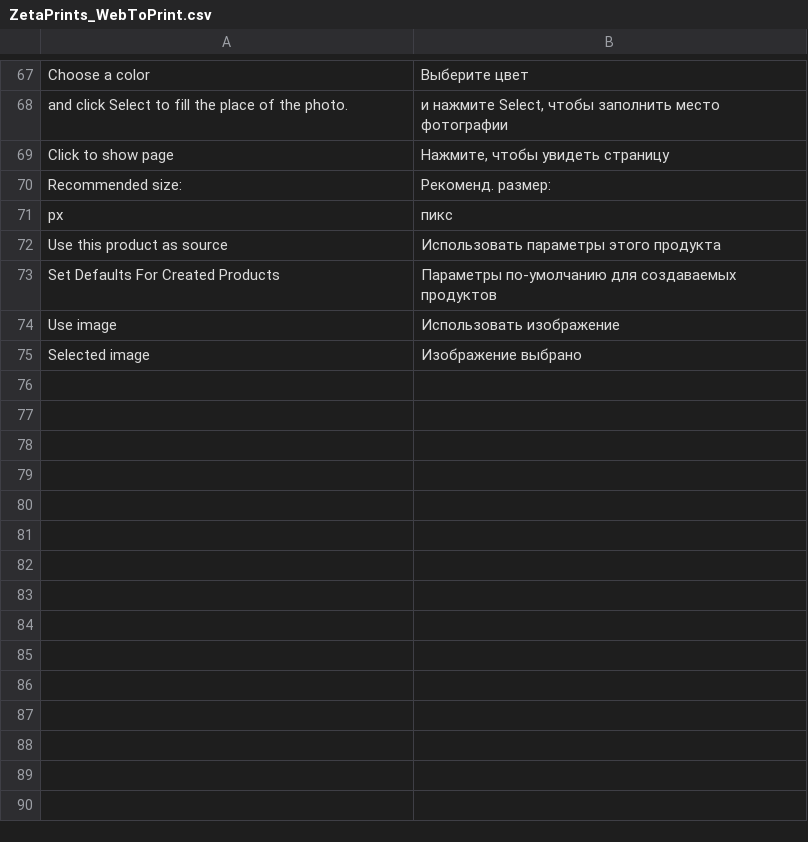
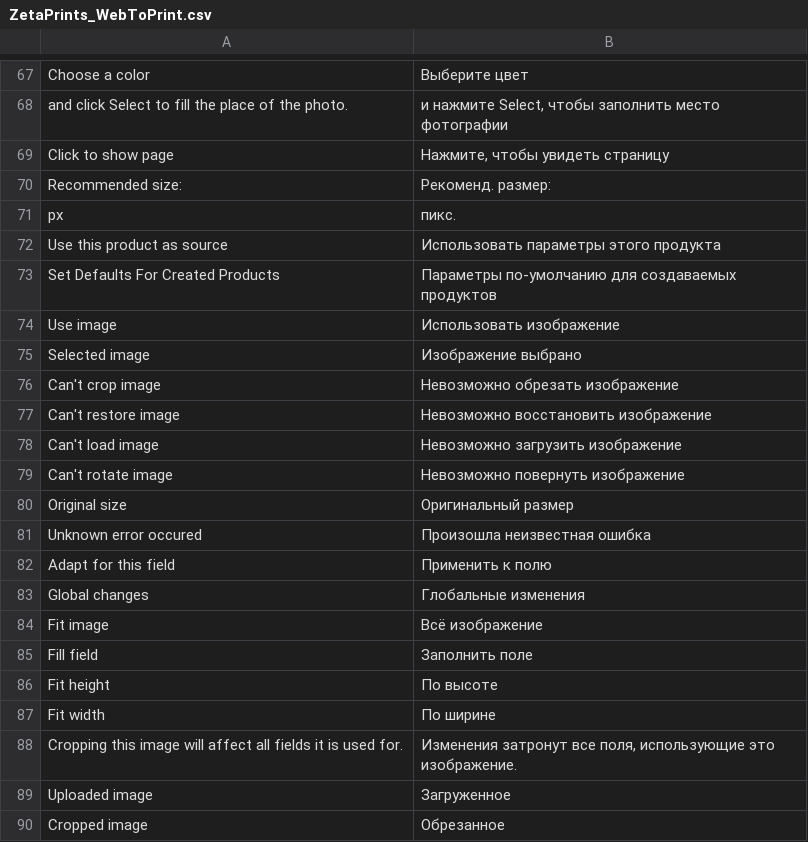
Before and after one commit to NoxstersPub/magento-w2p, a CSV file: app/locale/ru_RU/ZetaPrints_WebToPrint.csv, drawn as a sheet; only a part is shown, gaps mark what is left out; the diff covers the shown part only.

Commit message:
Update Russian translations (issue #702)
git-svn-id: http://magento-w2p.googlecode.com/svn/trunk@1847 89e7eeb8-28a2-11de-b02e-9db90c89ab99

```diff
--- a/app/locale/ru_RU/ZetaPrints_WebToPrint.csv
+++ b/app/locale/ru_RU/ZetaPrints_WebToPrint.csv
@@ -70,3 +70,3 @@
 "Recommended size:","Рекоменд. размер:"
-"px","пикс"
+"px","пикс."
 "Use this product as source","Использовать параметры этого продукта"
@@ -75 +75,16 @@
 "Selected image","Изображение выбрано"
+"Can't crop image","Невозможно обрезать изображение"
+"Can't restore image","Невозможно восстановить изображение"
+"Can't load image","Невозможно загрузить изображение"
+"Can't rotate image","Невозможно повернуть изображение"
+"Original size","Оригинальный размер"
+"Unknown error occured","Произошла неизвестная ошибка"
+"Adapt for this field","Применить к полю"
+"Global changes","Глобальные изменения"
+"Fit image","Всё изображение"
+"Fill field","Заполнить поле"
+"Fit height","По высоте"
+"Fit width","По ширине"
+"Cropping this image will affect all fields it is used for.","Изменения затронут все поля, использующие это изображение."
+"Uploaded image","Загруженное"
+"Cropped image","Обрезанное"
```
Also changed, not shown: 10 added rows and 2 edited cells elsewhere in this file.
